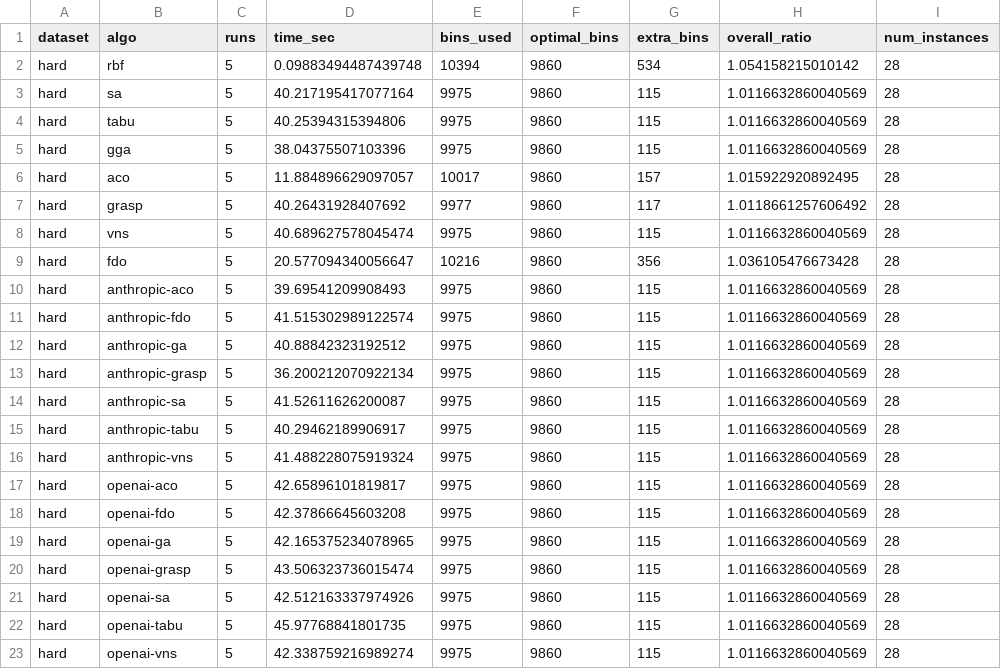
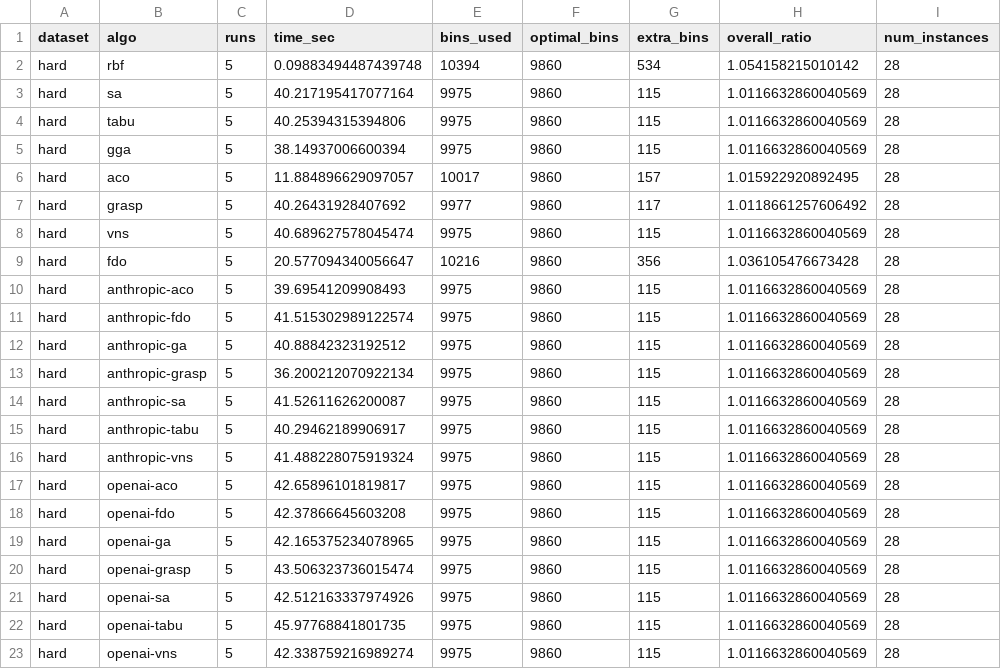
Before and after one commit to JoshuaRaybould/1D-Bin-Packing-Human-Vs-LLM-Algorithms, a CSV file: results/hard_results.csv, drawn as a sheet; only a part is shown; the diff names each change by its address in the sheet, - before the commit and + after, or states it on an @@ line.

```diff
--- a/results/hard_results.csv
+++ b/results/hard_results.csv
-D5 (time_sec): 38.04375507103396
+D5 (time_sec): 38.14937006600394
```
Also changed, not shown: results/falkenauer_results.csv, results/parameter_test.csv, 3 other files.
